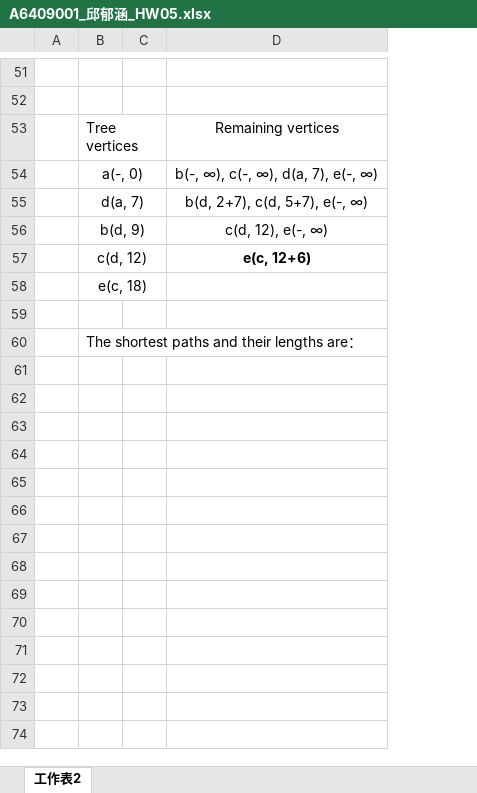
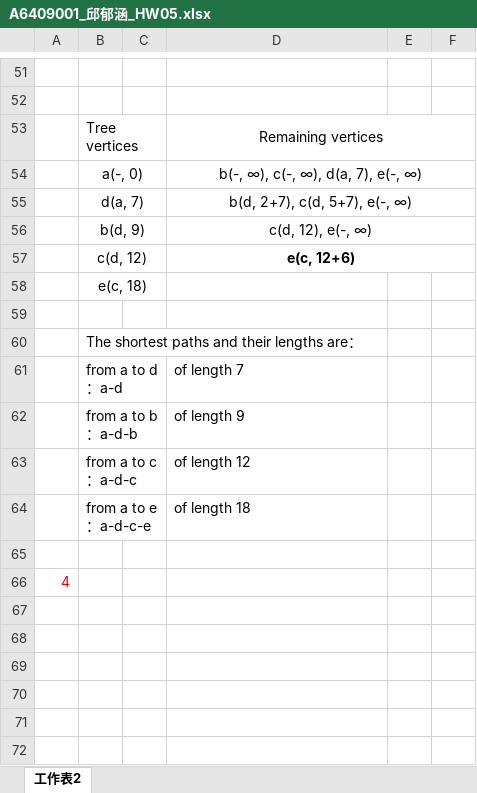
Before and after one commit to QINGSHURUNINDEXINGMING/PccuHW, an Excel workbook: 三下/演算法/A6409001_邱郁涵_HW05.xlsx, sheet 工作表2, drawn as a sheet; only a part is shown, gaps mark what is left out; values as stored, in another font and other column widths than the file's, no borders; charts and pictures not drawn; removed rows and columns are numbered as before the commit, all else as after; the diff covers the shown part only; the diff names each change by its address in the sheet, - before the commit and + after, or states it on an @@ line.

Commit message:
2019/06/13_15:12

```diff
--- a/三下/演算法/A6409001_邱郁涵_HW05.xlsx (sheet 工作表2)
+++ b/三下/演算法/A6409001_邱郁涵_HW05.xlsx (sheet 工作表2)
-column C, empty
+column C, empty
+column E, empty
+column F, empty
+D53:F53 merged
+D54:F54 merged
+D55:F55 merged
+D56:F56 merged
+D57:F57 merged
+row 61:  | from a to d：a-d |  | of length 7
+row 62:  | from a to b：a-d-b |  | of length 9
+row 63:  | from a to c：a-d-c |  | of length 12
+row 64:  | from a to e：a-d-c-e |  | of length 18
+row 65: (empty)
+row 66: 4
+row 67: (empty)
+row 68: (empty)
+row 69: (empty)
+row 70: (empty)
+row 71: (empty)
+row 72: (empty)
```
Also changed, not shown: 46 added rows and merged cells elsewhere in this sheet, charts or pictures.
